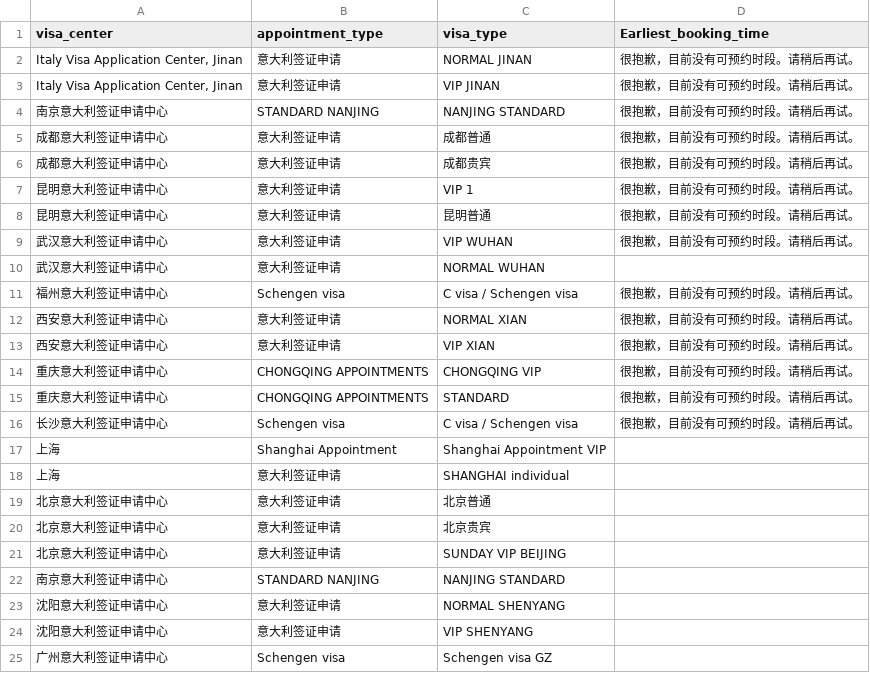
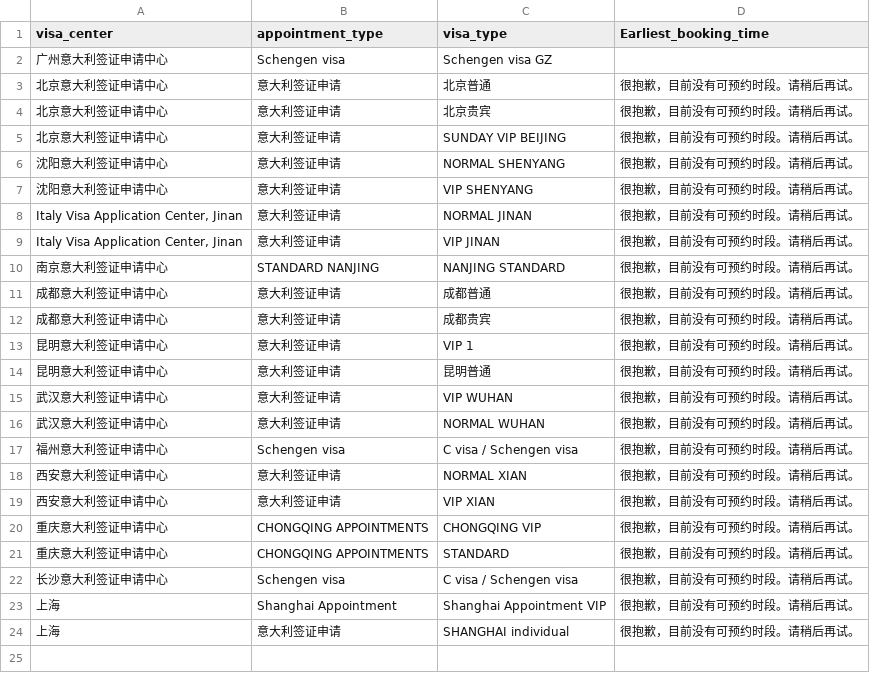
Before and after one commit to 596908514/VFS, a CSV file: data - 副本.csv, drawn as a sheet.

```diff
--- a/data - 副本.csv
+++ b/data - 副本.csv
@@ -1,2 +1,8 @@
 visa_center,appointment_type,visa_type,Earliest_booking_time
+广州意大利签证申请中心,Schengen visa,Schengen visa GZ
+北京意大利签证申请中心,意大利签证申请,北京普通,很抱歉，目前没有可预约时段。请稍后再试。
+北京意大利签证申请中心,意大利签证申请,北京贵宾,很抱歉，目前没有可预约时段。请稍后再试。
+北京意大利签证申请中心,意大利签证申请,SUNDAY VIP BEIJING,很抱歉，目前没有可预约时段。请稍后再试。
+沈阳意大利签证申请中心,意大利签证申请,NORMAL SHENYANG,很抱歉，目前没有可预约时段。请稍后再试。
+沈阳意大利签证申请中心,意大利签证申请,VIP SHENYANG,很抱歉，目前没有可预约时段。请稍后再试。
 "Italy Visa Application Center, Jinan",意大利签证申请,NORMAL JINAN,很抱歉，目前没有可预约时段。请稍后再试。
@@ -9,3 +15,3 @@ visa_center,appointment_type,visa_type,Earliest_booking_time
 武汉意大利签证申请中心,意大利签证申请,VIP WUHAN,很抱歉，目前没有可预约时段。请稍后再试。
-武汉意大利签证申请中心,意大利签证申请,NORMAL WUHAN
+武汉意大利签证申请中心,意大利签证申请,NORMAL WUHAN,很抱歉，目前没有可预约时段。请稍后再试。
 福州意大利签证申请中心,Schengen visa,C visa / Schengen visa,很抱歉，目前没有可预约时段。请稍后再试。
@@ -16,10 +22,3 @@ visa_center,appointment_type,visa_type,Earliest_booking_time
 长沙意大利签证申请中心,Schengen visa,C visa / Schengen visa,很抱歉，目前没有可预约时段。请稍后再试。
-上海,Shanghai Appointment,"Shanghai Appointment VIP"
-上海,意大利签证申请,SHANGHAI individual
-"北京意大利签证申请中心",意大利签证申请,北京普通
-"北京意大利签证申请中心",意大利签证申请,北京贵宾
-"北京意大利签证申请中心",意大利签证申请,SUNDAY VIP BEIJING
-"南京意大利签证申请中心",STANDARD NANJING,NANJING STANDARD
-沈阳意大利签证申请中心,意大利签证申请,NORMAL SHENYANG
-沈阳意大利签证申请中心,意大利签证申请,VIP SHENYANG
-广州意大利签证申请中心,Schengen visa,Schengen visa GZ
+上海,Shanghai Appointment,Shanghai Appointment VIP,很抱歉，目前没有可预约时段。请稍后再试。
+上海,意大利签证申请,SHANGHAI individual,很抱歉，目前没有可预约时段。请稍后再试。
```
Also changed, not shown: 9 other files.
